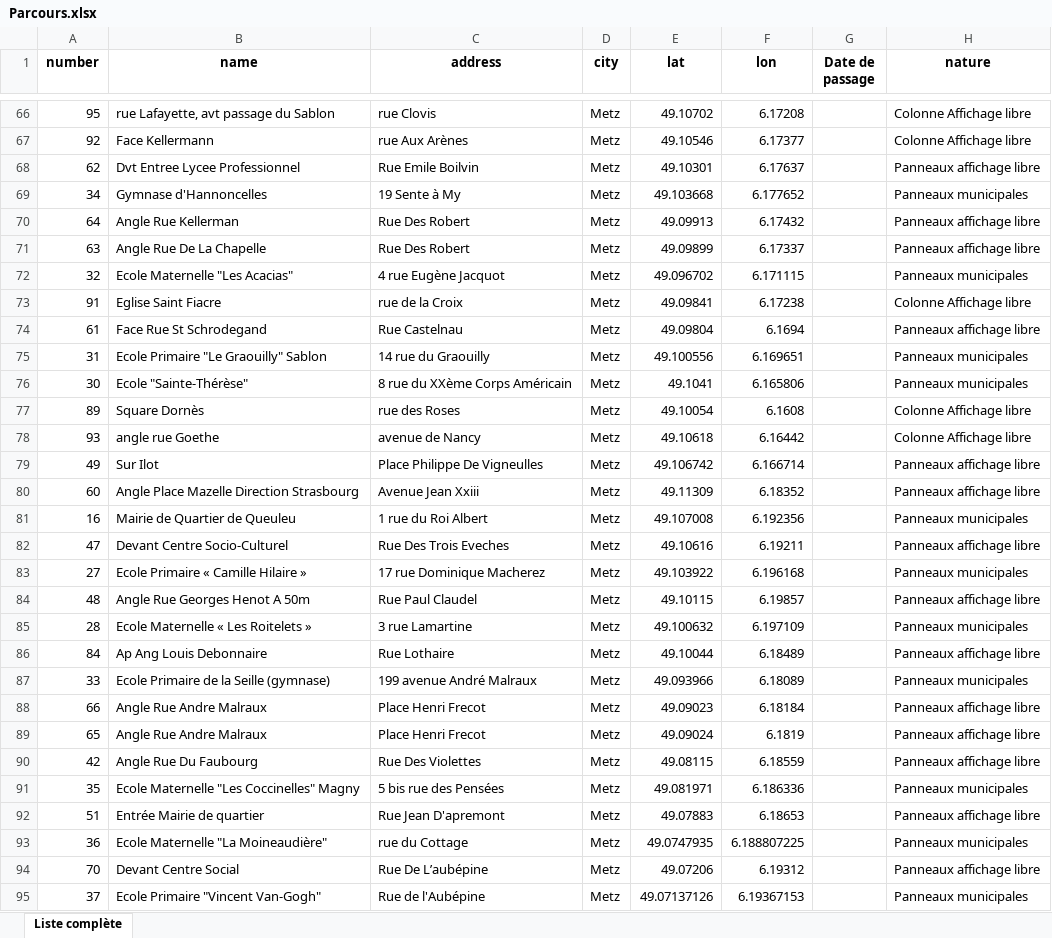
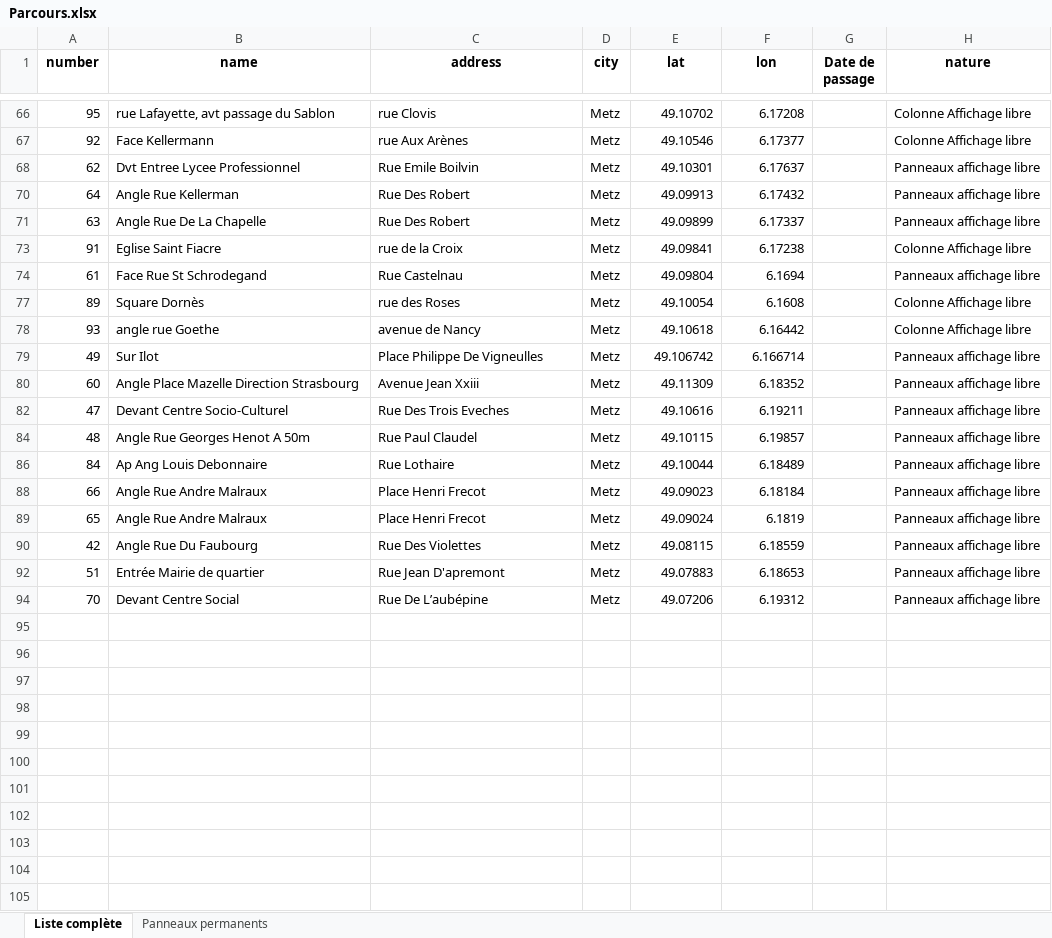
Before and after one commit to PierreP94/Panneaux, an Excel workbook: Parcours.xlsx, sheet Liste complète, drawn as a sheet; only a part is shown, gaps mark what is left out; values as stored, in another font and other column widths than the file's, no borders; table styles not drawn; the diff covers the shown part only; the diff names each change by its address in the sheet, - before the commit and + after, or states it on an @@ line.

```diff
--- a/Parcours.xlsx (sheet Liste complète)
+++ b/Parcours.xlsx (sheet Liste complète)
+sheet tab: Panneaux permanents
@@ row 69 hidden: 34 | Gymnase d'Hannoncelles | 19 Sente à My | Metz | 49.103668 | 6.177652 |  | Panneaux municipales @@
@@ row 72 hidden: 32 | Ecole Maternelle "Les Acacias" | 4 rue Eugène Jacquot | Metz | 49.096702 | 6.171115 |  | Panneaux municipales @@
@@ row 75 hidden: 31 | Ecole Primaire "Le Graouilly" Sablon | 14 rue du Graouilly | Metz | 49.100556 | 6.169651 |  | Panneaux municipales @@
@@ row 76 hidden: 30 | Ecole "Sainte-Thérèse" | 8 rue du XXème Corps Américain | Metz | 49.1041 | 6.165806 |  | Panneaux municipales @@
@@ row 81 hidden: 16 | Mairie de Quartier de Queuleu | 1 rue du Roi Albert | Metz | 49.107008 | 6.192356 |  | Panneaux municipales @@
@@ row 83 hidden: 27 | Ecole Primaire « Camille Hilaire » | 17 rue Dominique Macherez | Metz | 49.103922 | 6.196168 |  | Panneaux municipales @@
@@ row 85 hidden: 28 | Ecole Maternelle « Les Roitelets » | 3 rue Lamartine | Metz | 49.100632 | 6.197109 |  | Panneaux municipales @@
@@ row 87 hidden: 33 | Ecole Primaire de la Seille (gymnase) | 199 avenue André Malraux | Metz | 49.093966 | 6.18089 |  | Panneaux municipales @@
@@ row 91 hidden: 35 | Ecole Maternelle "Les Coccinelles" Magny | 5 bis rue des Pensées | Metz | 49.081971 | 6.186336 |  | Panneaux municipales @@
@@ row 93 hidden: 36 | Ecole Maternelle "La Moineaudière" | rue du Cottage | Metz | 49.0747935 | 6.188807225 |  | Panneaux municipales @@
@@ row 95 hidden: 37 | Ecole Primaire "Vincent Van-Gogh" | Rue de l'Aubépine | Metz | 49.07137126 | 6.19367153 |  | Panneaux municipales @@
```
Also changed, not shown: 26 hidden or unhidden rows elsewhere in this sheet, 2 other files.
